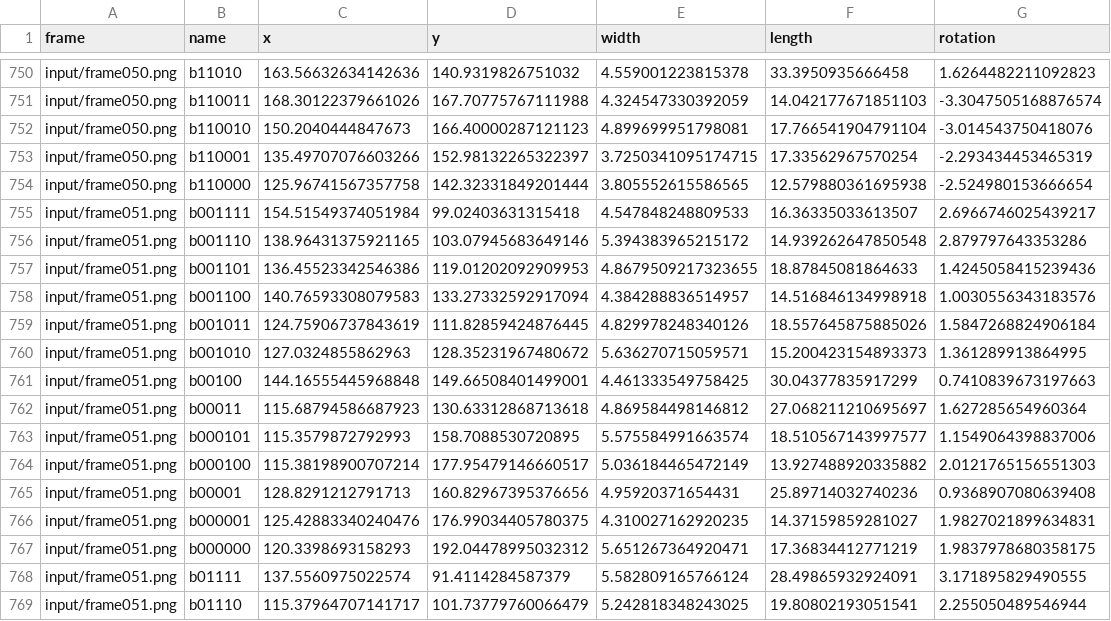
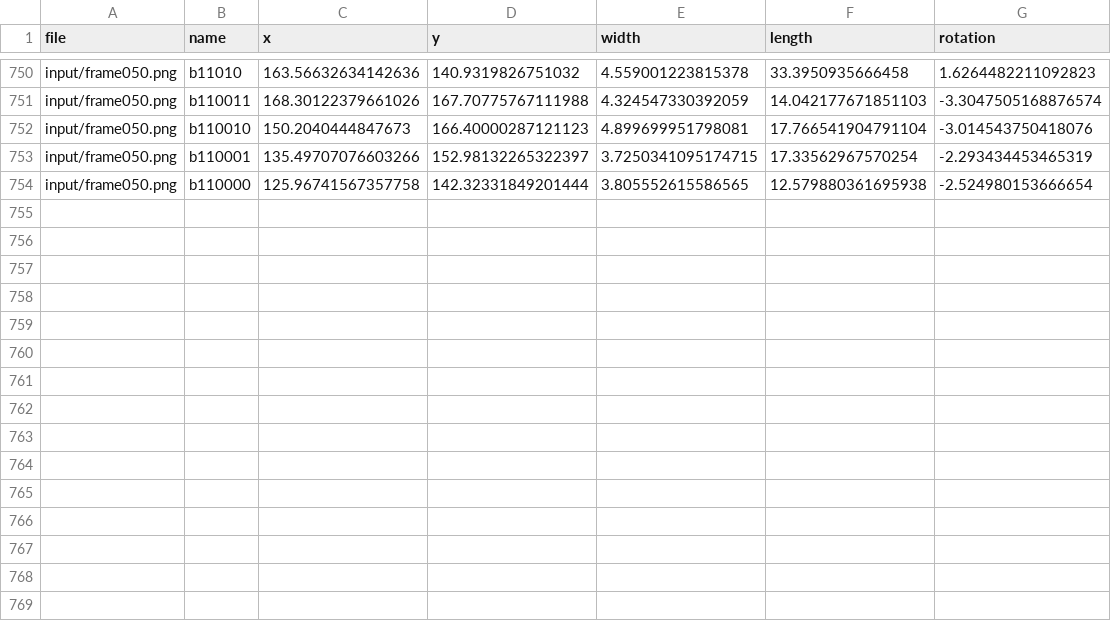
Before and after one commit to waynebhayes/CellUniverse, a CSV file: regression-tests/cellviewer/original_data/lineage.csv (was cellviewer/public/colony.csv), drawn as a sheet; only a part is shown, gaps mark what is left out; the diff names each change by its address in the sheet, - before the commit and + after, or states it on an @@ line.

Commit message:
Added File Upload and Regression Tests (cellviewer)

```diff
--- a/cellviewer/public/colony.csv
+++ b/regression-tests/cellviewer/original_data/lineage.csv
-A1: frame
+A1: file
-row 755: input/frame051.png | b001111 | 154.51549374051984 | 99.02403631315418 | 4.547848248809533 | 16.36335033613507 | 2.6966746025439217
-row 756: input/frame051.png | b001110 | 138.96431375921165 | 103.07945683649146 | 5.394383965215172 | 14.939262647850548 | 2.879797643353286
-row 757: input/frame051.png | b001101 | 136.45523342546386 | 119.01202092909953 | 4.8679509217323655 | 18.87845081864633 | 1.4245058415239436
-row 758: input/frame051.png | b001100 | 140.76593308079583 | 133.27332592917094 | 4.384288836514957 | 14.516846134998918 | 1.0030556343183576
-row 759: input/frame051.png | b001011 | 124.75906737843619 | 111.82859424876445 | 4.829978248340126 | 18.557645875885026 | 1.5847268824906184
-row 760: input/frame051.png | b001010 | 127.0324855862963 | 128.35231967480672 | 5.636270715059571 | 15.200423154893373 | 1.361289913864995
-row 761: input/frame051.png | b00100 | 144.16555445968848 | 149.66508401499001 | 4.461333549758425 | 30.04377835917299 | 0.7410839673197663
-row 762: input/frame051.png | b00011 | 115.68794586687923 | 130.63312868713618 | 4.869584498146812 | 27.068211210695697 | 1.627285654960364
-row 763: input/frame051.png | b000101 | 115.3579872792993 | 158.7088530720895 | 5.575584991663574 | 18.510567143997577 | 1.1549064398837006
-row 764: input/frame051.png | b000100 | 115.38198900707214 | 177.95479146660517 | 5.036184465472149 | 13.927488920335882 | 2.0121765156551303
-row 765: input/frame051.png | b00001 | 128.8291212791713 | 160.82967395376656 | 4.95920371654431 | 25.89714032740236 | 0.9368907080639408
-row 766: input/frame051.png | b000001 | 125.42883340240476 | 176.99034405780375 | 4.310027162920235 | 14.37159859281027 | 1.9827021899634831
-row 767: input/frame051.png | b000000 | 120.3398693158293 | 192.04478995032312 | 5.651267364920471 | 17.36834412771219 | 1.9837978680358175
-row 768: input/frame051.png | b01111 | 137.5560975022574 | 91.4114284587379 | 5.582809165766124 | 28.49865932924091 | 3.171895829490555
-row 769: input/frame051.png | b01110 | 115.37964707141717 | 101.73779760066479 | 5.242818348243025 | 19.80802193051541 | 2.255050489546944
```
Also changed, not shown: 26 other files.
